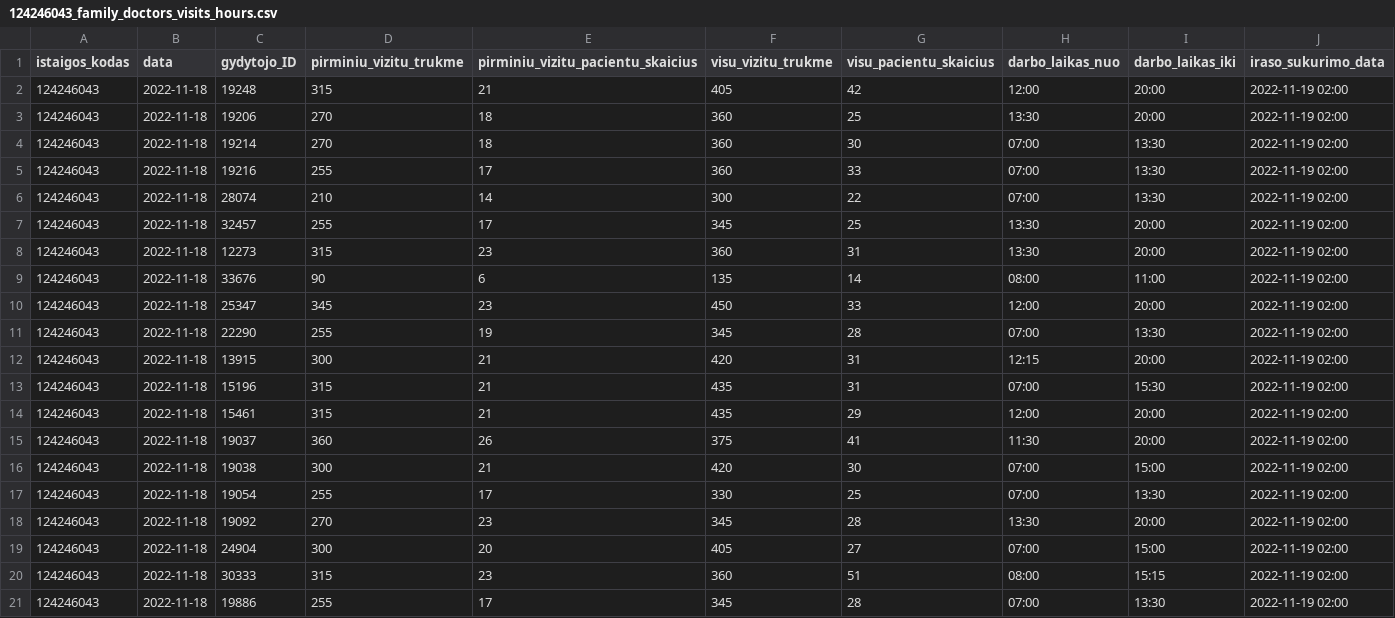
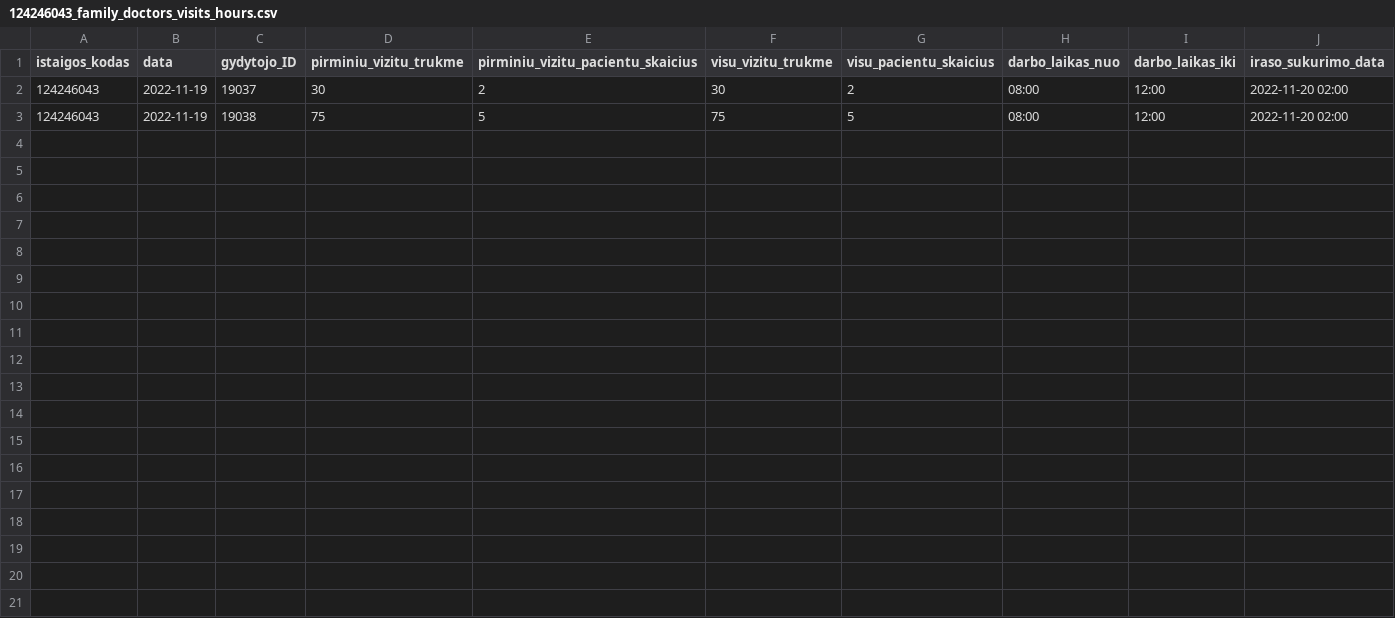
Before and after one commit to NVPgit/naujosios-vilnios-poliklinika, a CSV file: 124246043_family_doctors_visits_hours.csv, drawn as a sheet.

```diff
--- a/124246043_family_doctors_visits_hours.csv
+++ b/124246043_family_doctors_visits_hours.csv
@@ -1,21 +1,3 @@
 istaigos_kodas;data;gydytojo_ID;pirminiu_vizitu_trukme;pirminiu_vizitu_pacientu_skaicius;visu_vizitu_trukme;visu_pacientu_skaicius;darbo_laikas_nuo;darbo_laikas_iki;iraso_sukurimo_data
-124246043;2022-11-18;19248;315;21;405;42;12:00;20:00;2022-11-19 02:00
-124246043;2022-11-18;19206;270;18;360;25;13:30;20:00;2022-11-19 02:00
-124246043;2022-11-18;19214;270;18;360;30;07:00;13:30;2022-11-19 02:00
-124246043;2022-11-18;19216;255;17;360;33;07:00;13:30;2022-11-19 02:00
-124246043;2022-11-18;28074;210;14;300;22;07:00;13:30;2022-11-19 02:00
-124246043;2022-11-18;32457;255;17;345;25;13:30;20:00;2022-11-19 02:00
-124246043;2022-11-18;12273;315;23;360;31;13:30;20:00;2022-11-19 02:00
-124246043;2022-11-18;33676;90;6;135;14;08:00;11:00;2022-11-19 02:00
-124246043;2022-11-18;25347;345;23;450;33;12:00;20:00;2022-11-19 02:00
-124246043;2022-11-18;22290;255;19;345;28;07:00;13:30;2022-11-19 02:00
-124246043;2022-11-18;13915;300;21;420;31;12:15;20:00;2022-11-19 02:00
-124246043;2022-11-18;15196;315;21;435;31;07:00;15:30;2022-11-19 02:00
-124246043;2022-11-18;15461;315;21;435;29;12:00;20:00;2022-11-19 02:00
-124246043;2022-11-18;19037;360;26;375;41;11:30;20:00;2022-11-19 02:00
-124246043;2022-11-18;19038;300;21;420;30;07:00;15:00;2022-11-19 02:00
-124246043;2022-11-18;19054;255;17;330;25;07:00;13:30;2022-11-19 02:00
-124246043;2022-11-18;19092;270;23;345;28;13:30;20:00;2022-11-19 02:00
-124246043;2022-11-18;24904;300;20;405;27;07:00;15:00;2022-11-19 02:00
-124246043;2022-11-18;30333;315;23;360;51;08:00;15:15;2022-11-19 02:00
-124246043;2022-11-18;19886;255;17;345;28;07:00;13:30;2022-11-19 02:00
+124246043;2022-11-19;19037;30;2;30;2;08:00;12:00;2022-11-20 02:00
+124246043;2022-11-19;19038;75;5;75;5;08:00;12:00;2022-11-20 02:00
```
Also changed, not shown: 124246043_doctors_excluded.csv, 124246043_family_doctors_list.csv, 1 other file.
